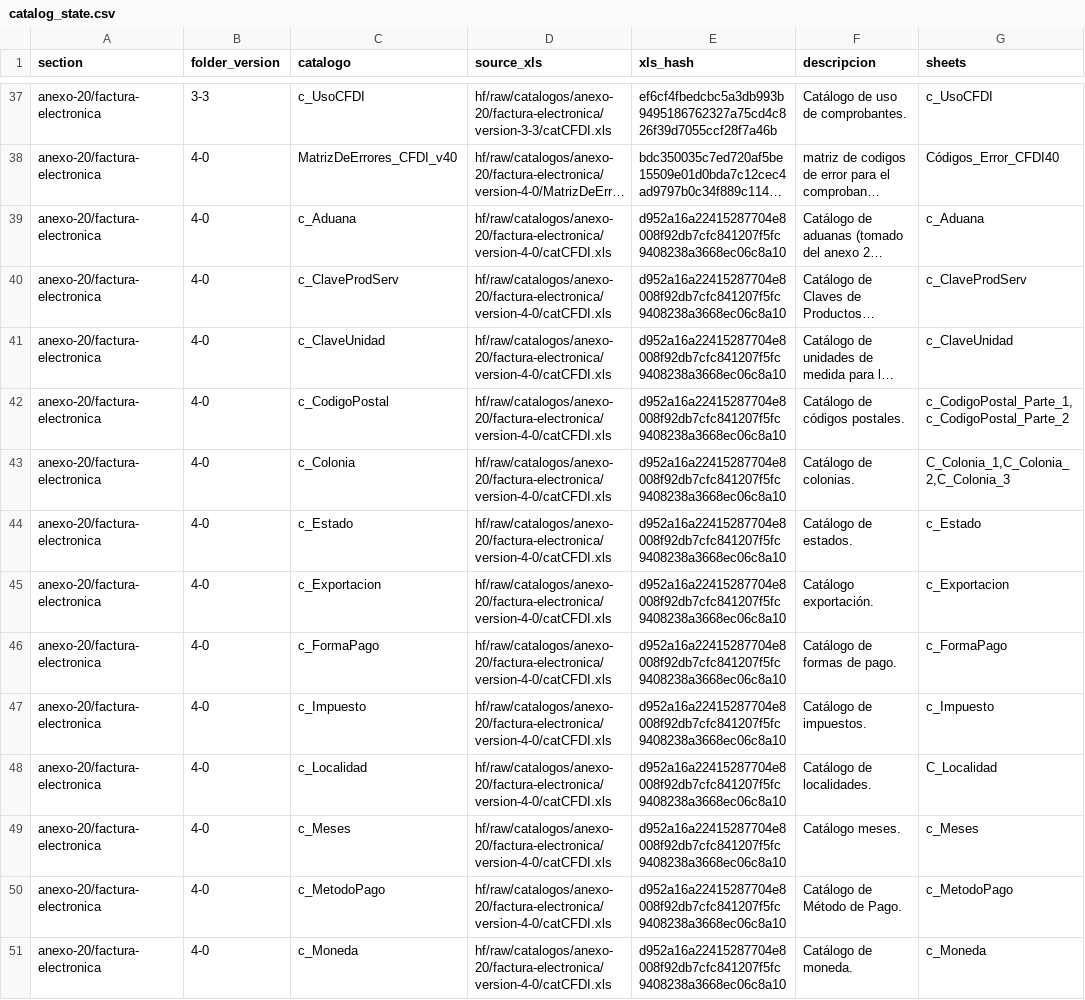
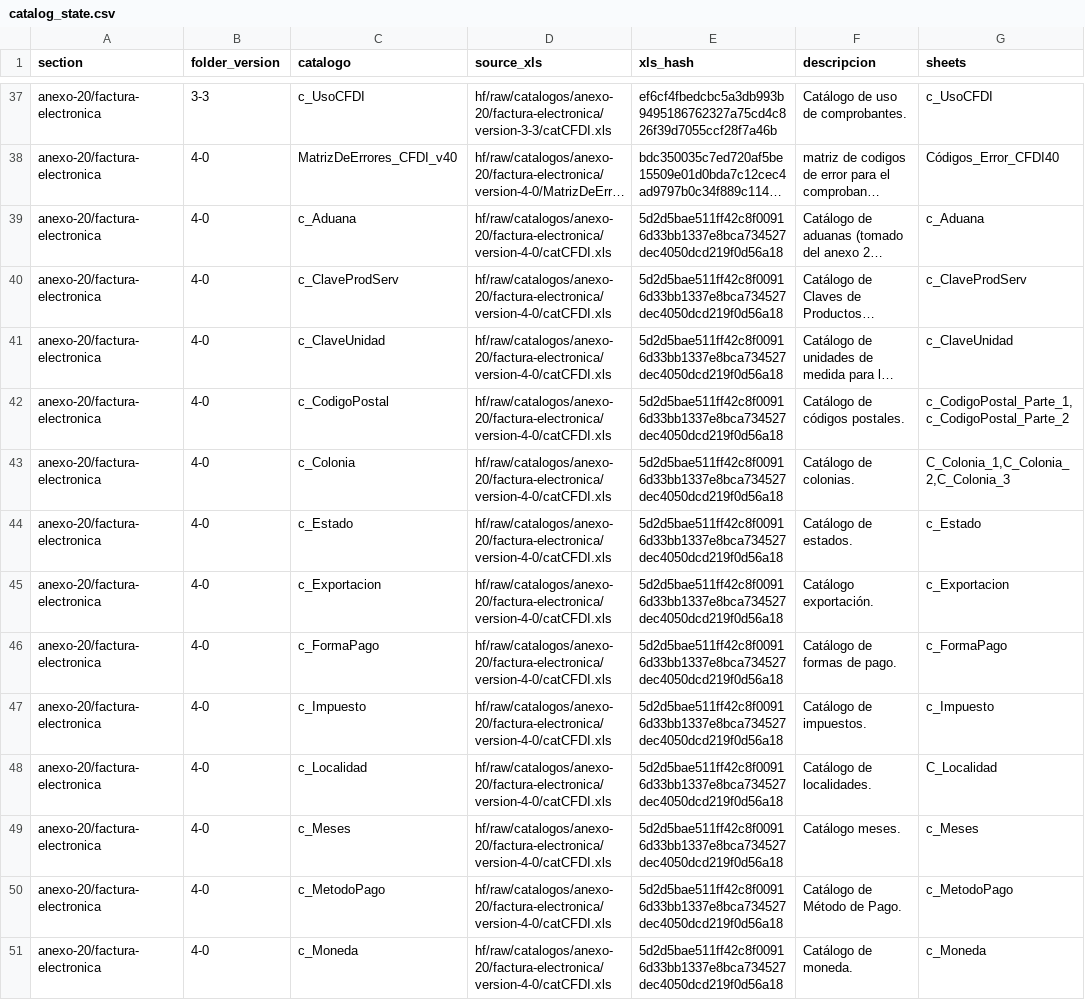
Before and after one commit to mayrop/sat-metadata-scraper, a CSV file: catalog_state.csv, drawn as a sheet; only a part is shown, gaps mark what is left out; long unchanged cells end in …; the diff covers the shown part only; the diff names each change by its address in the sheet, - before the commit and + after, or states it on an @@ line.

```diff
--- a/catalog_state.csv
+++ b/catalog_state.csv
-E39:E51 (xls_hash): d952a16a22415287704e8008f92db7cfc841207f5fc9408238a3668ec06c8a10
+E39:E51 (xls_hash): 5d2d5bae511ff42c8f00916d33bb1337e8bca734527dec4050dcd219f0d56a18
```
Also changed, not shown: 15 edited cells elsewhere in this file, output/catalog.csv, 1 other file.
